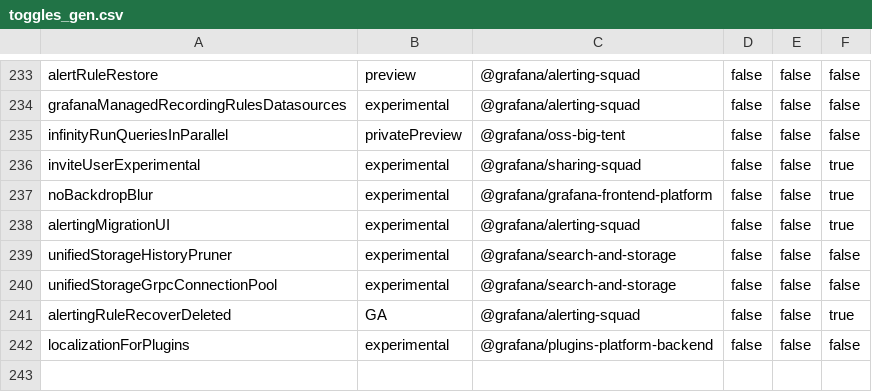
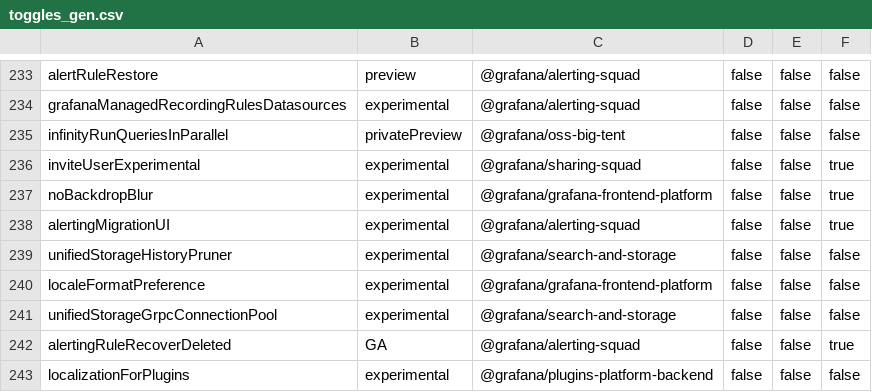
Before and after one commit to hanzoai/dashboards, a CSV file: pkg/services/featuremgmt/toggles_gen.csv, drawn as a sheet; only a part is shown, gaps mark what is left out; the diff names each change by its address in the sheet, - before the commit and + after, or states it on an @@ line.

Commit message:
i18n: Add `locale` to backend (#102233)

```diff
--- a/pkg/services/featuremgmt/toggles_gen.csv
+++ b/pkg/services/featuremgmt/toggles_gen.csv
+row 240: localeFormatPreference | experimental | @grafana/grafana-frontend-platform | false | false | false
```
Also changed, not shown: 20 other files.
